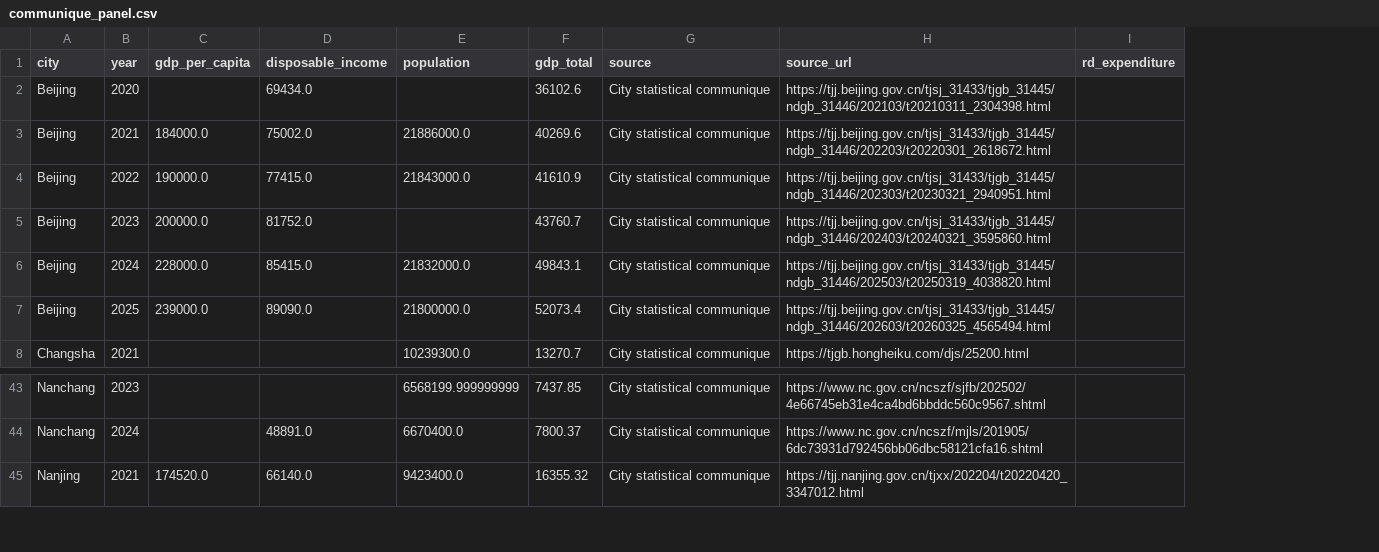
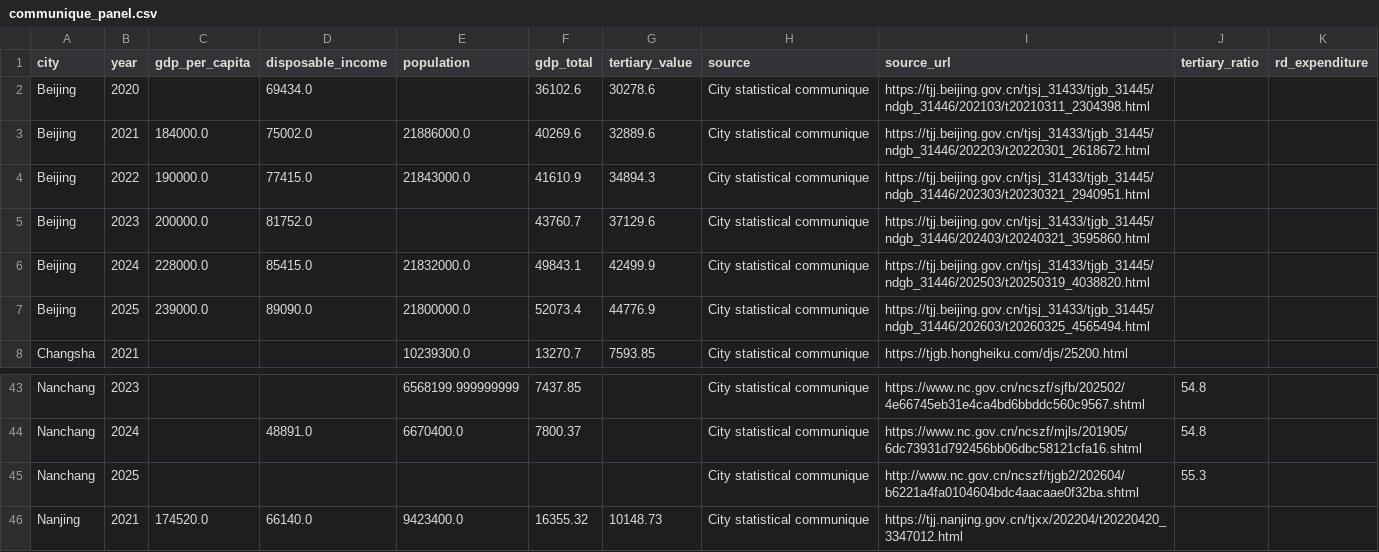
Before and after one commit to emiliazyy26/youth-economic-opportunity-index, a CSV file: data/raw/communique_panel.csv, drawn as a sheet; only a part is shown, gaps mark what is left out; the diff names each change by its address in the sheet, - before the commit and + after, or states it on an @@ line.

```diff
--- a/data/raw/communique_panel.csv
+++ b/data/raw/communique_panel.csv
+column G (tertiary_value), rows 2-8: 30278.6 | 32889.6 | 34894.3 | 37129.6 | 42499.9 | 44776.9 | 7593.85; row 46: 10148.73
+column J (tertiary_ratio), rows 43-44: 54.8 | 54.8
+row 45: Nanchang | 2025 |  |  |  |  |  | City statistical communique | http://www.nc.gov.cn/ncszf/tjgb2/202604/b6221a4fa0104604bdc4aacaae0f32ba.shtml | 55.3
```
Also changed, not shown: data/raw/city_panel.csv, data/raw/source_documents.csv, 8 other files.
